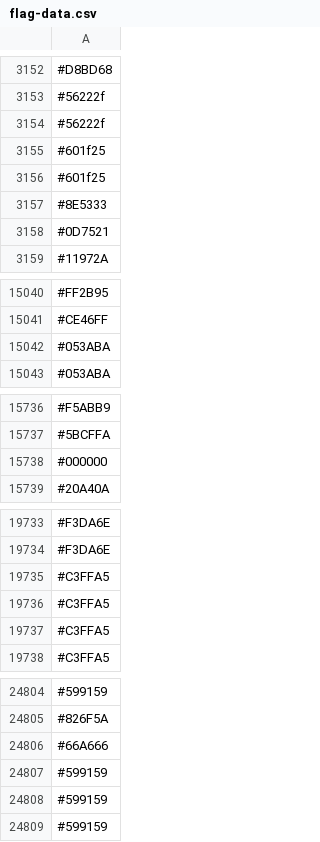
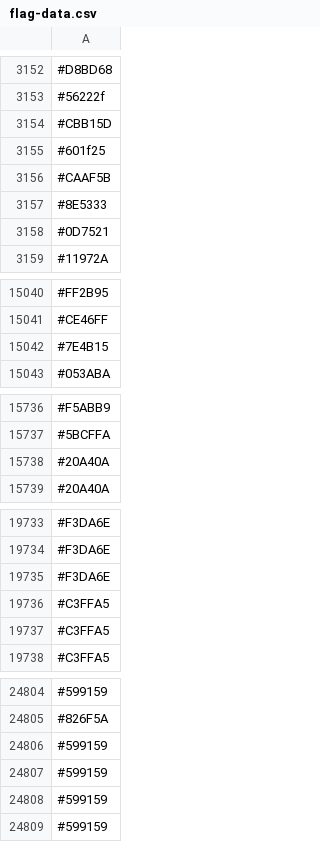
Before and after one commit to capsuleman/dirtybiology-flag-versioning, a CSV file: flag-data.csv, drawn as a sheet; only a part is shown, gaps mark what is left out; the diff covers the shown part only.

Commit message:
:camera_flash: Update flag data

```diff
--- a/flag-data.csv
+++ b/flag-data.csv
@@ -3153,5 +3153,5 @@
 #56222f
-#56222f
-#601f25
+#CBB15D
 #601f25
+#CAAF5B
 #8E5333
@@ -15041,3 +15041,3 @@
 #CE46FF
-#053ABA
+#7E4B15
 #053ABA
@@ -15737,3 +15737,3 @@
 #5BCFFA
-#000000
+#20A40A
 #20A40A
@@ -19734,3 +19734,3 @@
 #F3DA6E
-#C3FFA5
+#F3DA6E
 #C3FFA5
@@ -24805,3 +24805,3 @@
 #826F5A
-#66A666
+#599159
 #599159
```
Also changed, not shown: 37 added rows, 35 removed rows, 17 moved rows and 12 edited cells elsewhere in this file.
